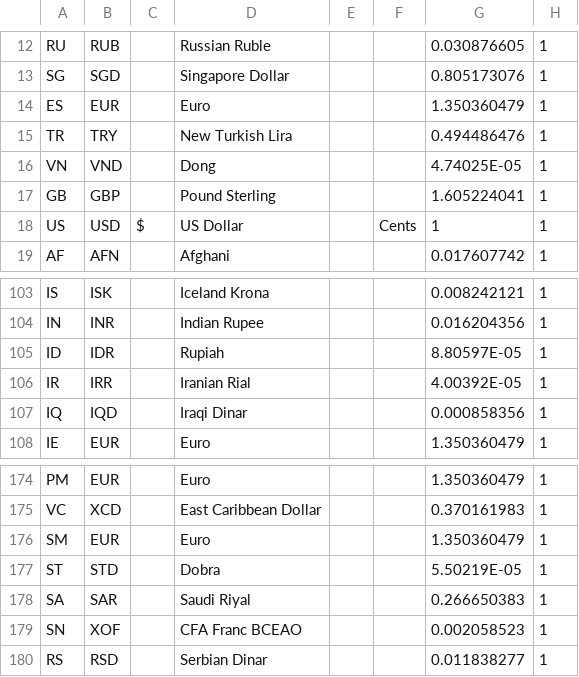
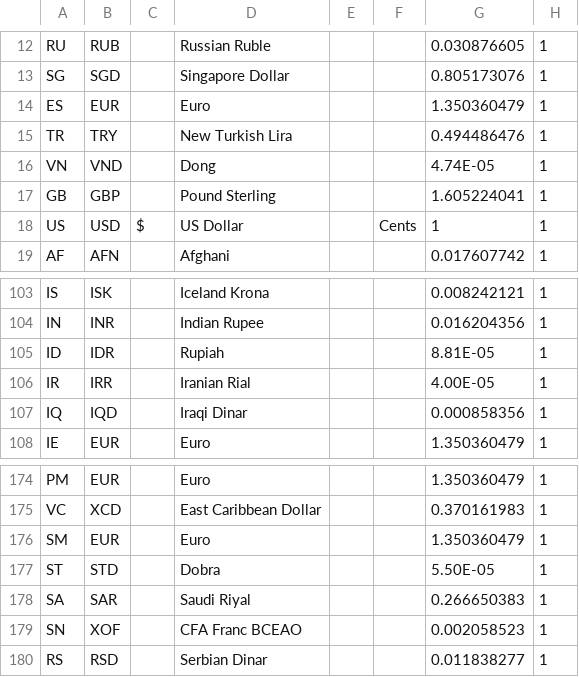
Before and after one commit to xabierperezdelval/lr-book, a CSV file: inikah-portlet/docroot/WEB-INF/src/data/currency.csv, drawn as a sheet; only a part is shown, gaps mark what is left out.

```diff
--- a/inikah-portlet/docroot/WEB-INF/src/data/currency.csv
+++ b/inikah-portlet/docroot/WEB-INF/src/data/currency.csv
@@ -15,3 +15,3 @@ ES,EUR,,Euro,,,1.350360479,1
 TR,TRY,,New Turkish Lira,,,0.494486476,1
-VN,VND,,Dong,,,4.74025E-05,1
+VN,VND,,Dong,,,4.74E-05,1
 GB,GBP,,Pound Sterling,,,1.605224041,1
@@ -104,4 +104,4 @@ IS,ISK,,Iceland Krona,,,0.008242121,1
 IN,INR,,Indian Rupee,,,0.016204356,1
-ID,IDR,,Rupiah,,,8.80597E-05,1
-IR,IRR,,Iranian Rial,,,4.00392E-05,1
+ID,IDR,,Rupiah,,,8.81E-05,1
+IR,IRR,,Iranian Rial,,,4.00E-05,1
 IQ,IQD,,Iraqi Dinar,,,0.000858356,1
@@ -176,3 +176,3 @@ VC,XCD,,East Caribbean Dollar,,,0.370161983,1
 SM,EUR,,Euro,,,1.350360479,1
-ST,STD,,Dobra,,,5.50219E-05,1
+ST,STD,,Dobra,,,5.50E-05,1
 SA,SAR,,Saudi Riyal,,,0.266650383,1
```
